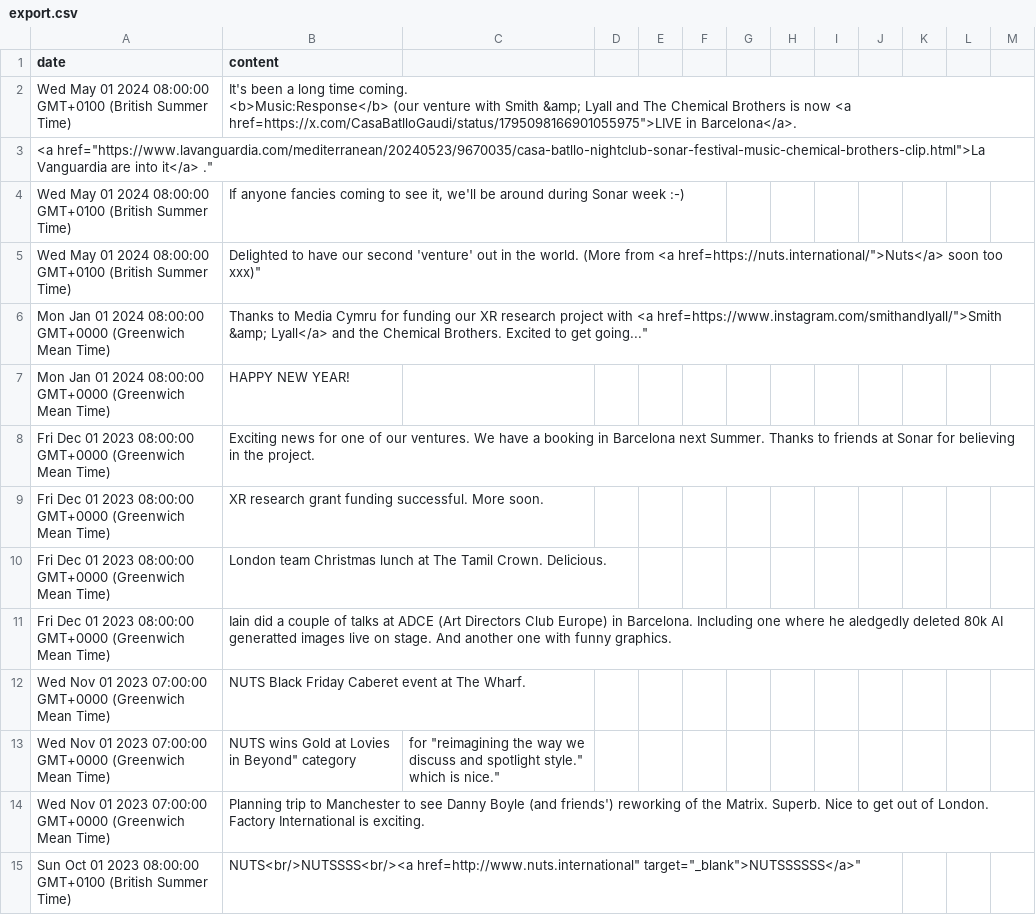
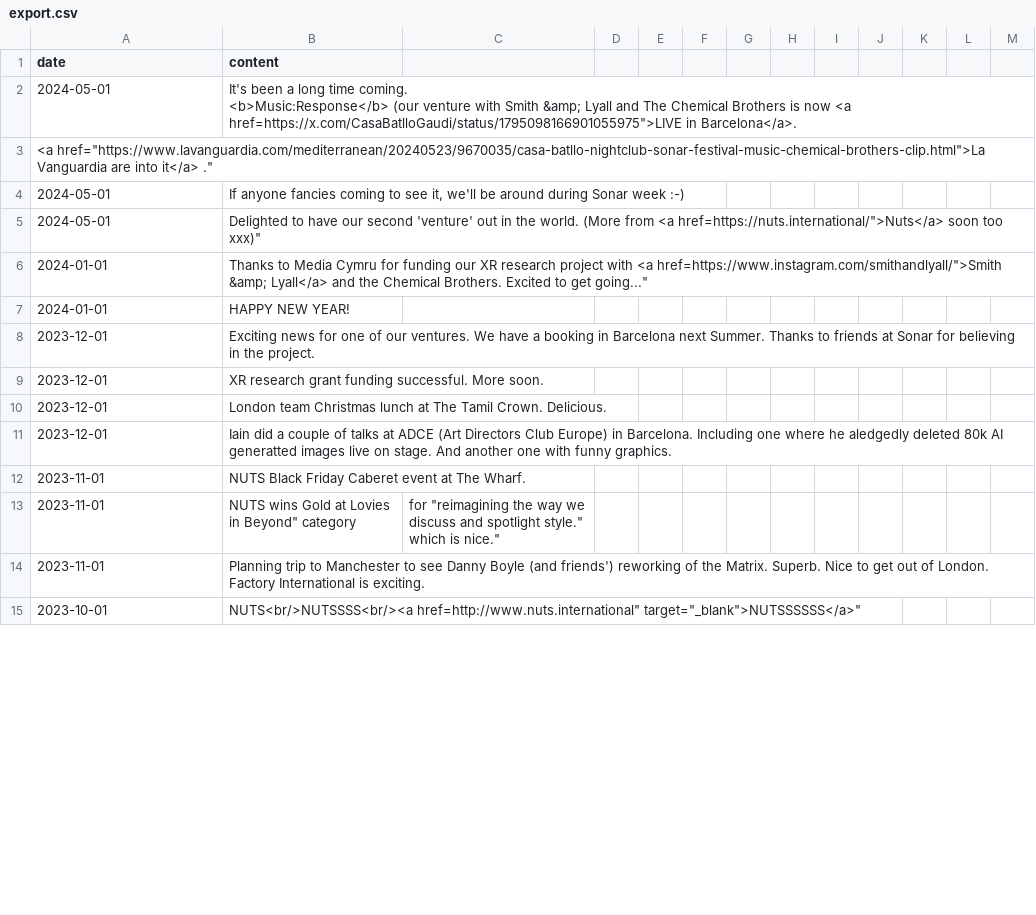
Before and after one commit to aaiiintt/food_new_site, a CSV file: data/export.csv, drawn as a sheet; only a part is shown; the diff covers the shown part only.

Commit message:
Update CSV file

```diff
--- a/data/export.csv
+++ b/data/export.csv
@@ -1,16 +1,16 @@
 "date","content"
-"Wed May 01 2024 08:00:00 GMT+0100 (British Summer Time)","It's been a long time coming.
- <b>Music:Response</b> (our venture with Smith &amp; Lyall and The Chemical Brothers is now <a href="https://x.com/CasaBatlloGaudi/status/1795098166901055975">LIVE in Barcelona</a>.
+"2024-05-01","It's been a long time coming.
+ <b>Music:Response</b> (our venture with Smith &amp; Lyall and The Chemical Brothers is now <a href="https://x.com/CasaBatlloGaudi/status/1795098166901055975">LIVE in Barcelona</a>.
   <a href="https://www.lavanguardia.com/mediterranean/20240523/9670035/casa-batllo-nightclub-sonar-festival-music-chemical-brothers-clip.html">La Vanguardia are into it</a> ."
-"Wed May 01 2024 08:00:00 GMT+0100 (British Summer Time)","If anyone fancies coming to see it, we'll be around during Sonar week :-)"
-"Wed May 01 2024 08:00:00 GMT+0100 (British Summer Time)","Delighted to have our second 'venture' out in the world. (More from <a href="https://nuts.international/">Nuts</a> soon too xxx)"
-"Mon Jan 01 2024 08:00:00 GMT+0000 (Greenwich Mean Time)","Thanks to Media Cymru for funding our XR research project with <a href="https://www.instagram.com/smithandlyall/">Smith &amp; Lyall</a> and the Chemical Brothers. Excited to get going..."
-"Mon Jan 01 2024 08:00:00 GMT+0000 (Greenwich Mean Time)","HAPPY NEW YEAR!"
-"Fri Dec 01 2023 08:00:00 GMT+0000 (Greenwich Mean Time)","Exciting news for one of our ventures. We have a booking in Barcelona next Summer. Thanks to friends at Sonar for believing in the project."
-"Fri Dec 01 2023 08:00:00 GMT+0000 (Greenwich Mean Time)","XR research grant funding successful. More soon."
-"Fri Dec 01 2023 08:00:00 GMT+0000 (Greenwich Mean Time)","London team Christmas lunch at The Tamil Crown. Delicious."
-"Fri Dec 01 2023 08:00:00 GMT+0000 (Greenwich Mean Time)","Iain did a couple of talks at ADCE (Art Directors Club Europe) in Barcelona. Including one where he aledgedly deleted 80k AI generatted images live on stage. And another one with funny graphics."
-"Wed Nov 01 2023 07:00:00 GMT+0000 (Greenwich Mean Time)","NUTS Black Friday Caberet event at The Wharf."
-"Wed Nov 01 2023 07:00:00 GMT+0000 (Greenwich Mean Time)","NUTS wins Gold at Lovies in "Beyond" category, for "reimagining the way we discuss and spotlight style." which is nice."
-"Wed Nov 01 2023 07:00:00 GMT+0000 (Greenwich Mean Time)","Planning trip to Manchester to see Danny Boyle (and friends') reworking of the Matrix. Superb. Nice to get out of London. Factory International is exciting."
-"Sun Oct 01 2023 08:00:00 GMT+0100 (British Summer Time)","NUTS<br/>NUTSSSS<br/><a href="http://www.nuts.international" target="_blank">NUTSSSSSS</a>"
+"2024-05-01","If anyone fancies coming to see it, we'll be around during Sonar week :-)"
+"2024-05-01","Delighted to have our second 'venture' out in the world. (More from <a href="https://nuts.international/">Nuts</a> soon too xxx)"
+"2024-01-01","Thanks to Media Cymru for funding our XR research project with <a href="https://www.instagram.com/smithandlyall/">Smith &amp; Lyall</a> and the Chemical Brothers. Excited to get going..."
+"2024-01-01","HAPPY NEW YEAR!"
+"2023-12-01","Exciting news for one of our ventures. We have a booking in Barcelona next Summer. Thanks to friends at Sonar for believing in the project."
+"2023-12-01","XR research grant funding successful. More soon."
+"2023-12-01","London team Christmas lunch at The Tamil Crown. Delicious."
+"2023-12-01","Iain did a couple of talks at ADCE (Art Directors Club Europe) in Barcelona. Including one where he aledgedly deleted 80k AI generatted images live on stage. And another one with funny graphics."
+"2023-11-01","NUTS Black Friday Caberet event at The Wharf."
+"2023-11-01","NUTS wins Gold at Lovies in "Beyond" category, for "reimagining the way we discuss and spotlight style." which is nice."
+"2023-11-01","Planning trip to Manchester to see Danny Boyle (and friends') reworking of the Matrix. Superb. Nice to get out of London. Factory International is exciting."
+"2023-10-01","NUTS<br/>NUTSSSS<br/><a href="http://www.nuts.international" target="_blank">NUTSSSSSS</a>"
```
Also changed, not shown: 98 edited cells elsewhere in this file.
